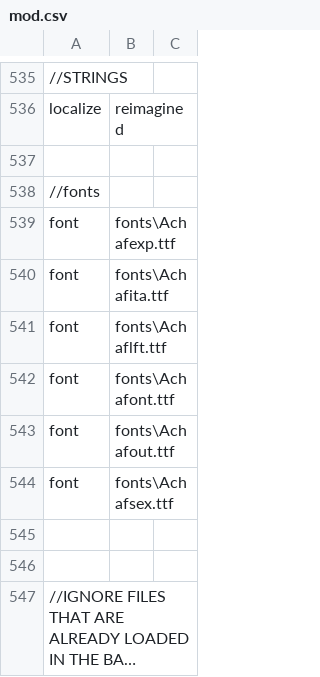
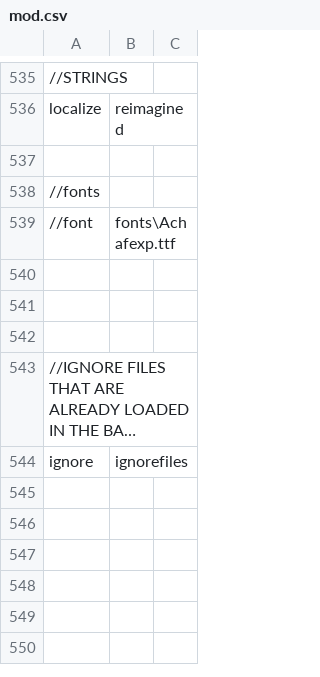
Before and after one commit to jhw2167/BO1-Reimagined-hotfitx, a CSV file: mod.csv, drawn as a sheet; only a part is shown, gaps mark what is left out; the shorter side is filled out with more unchanged rows; long unchanged cells end in ….

```diff
--- a/mod.csv
+++ b/mod.csv
@@ -538,8 +538,4 @@ localize,reimagined
 //fonts
-font,fonts\Achafexp.ttf
-font,fonts\Achafita.ttf
-font,fonts\Achaflft.ttf
-font,fonts\Achafont.ttf
-font,fonts\Achafout.ttf
-font,fonts\Achafsex.ttf
+//font,fonts\Achafexp.ttf
+
 
```
Also changed, not shown: 4 other files.
